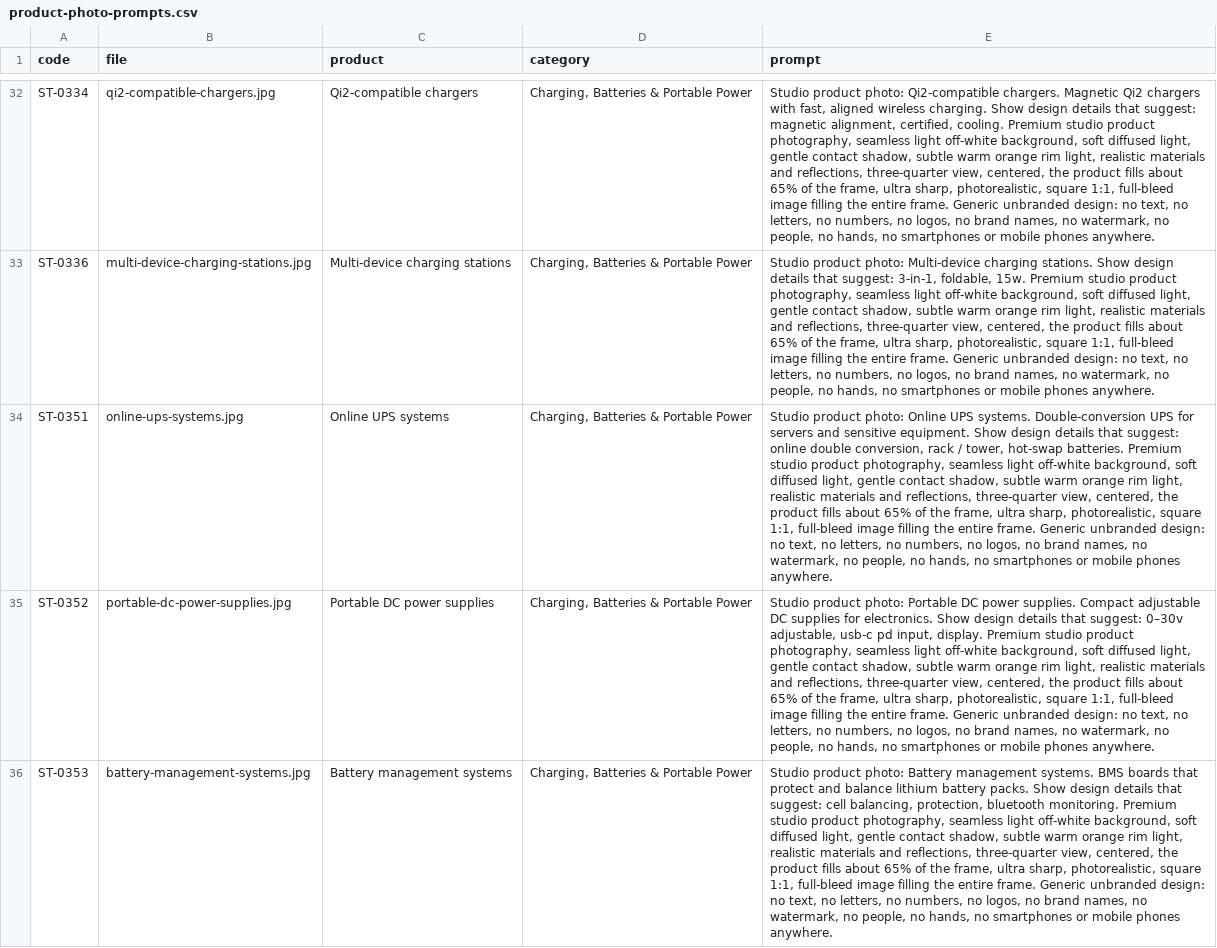
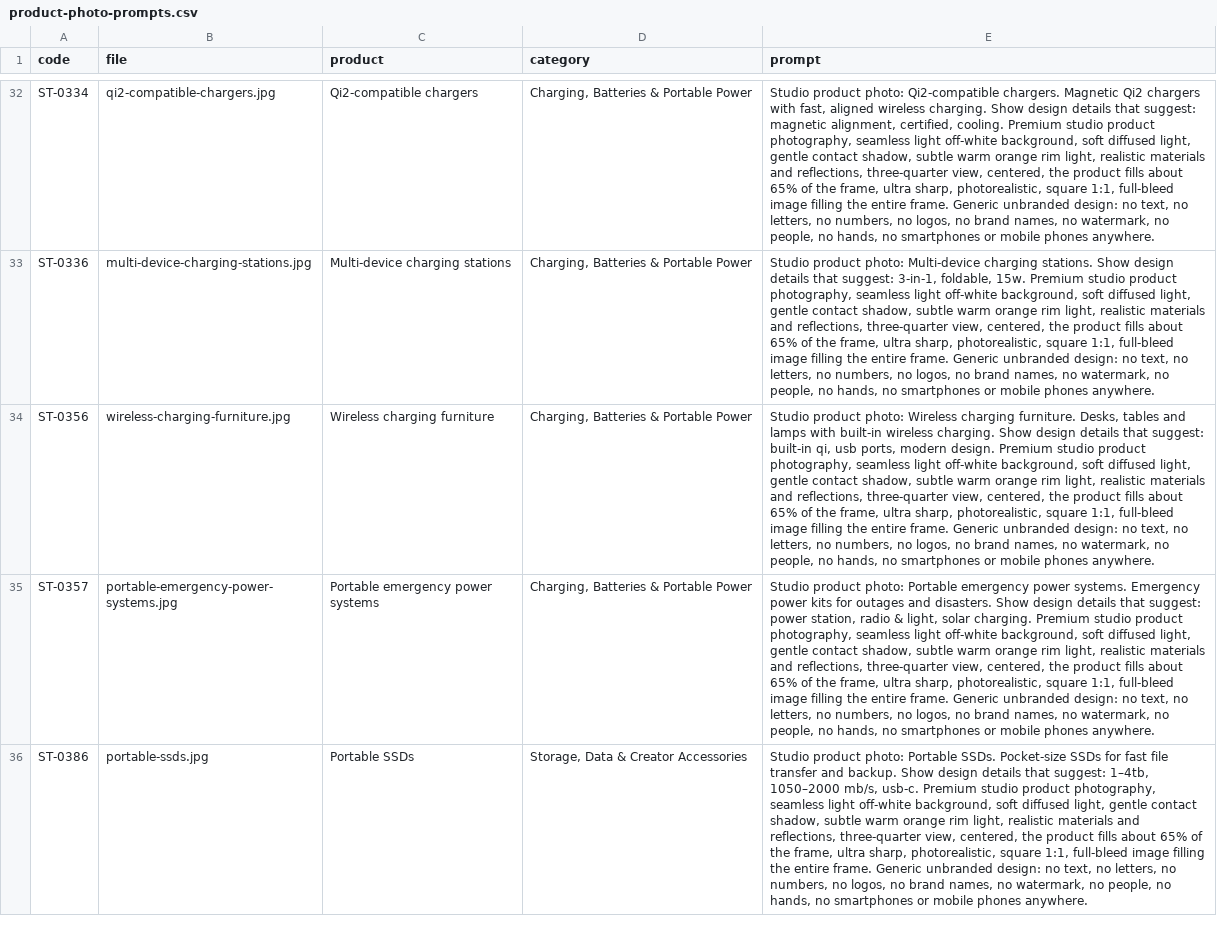
Before and after one commit to tahoor302-cloud/sikandartech, a CSV file: sikandartech/product-photo-prompts.csv, drawn as a sheet; only a part is shown, gaps mark what is left out; the shorter side is filled out with more unchanged rows; the diff covers the shown part only; the diff names each change by its address in the sheet, - before the commit and + after, or states it on an @@ line.

```diff
--- a/sikandartech/product-photo-prompts.csv
+++ b/sikandartech/product-photo-prompts.csv
-row 34: ST-0351 | online-ups-systems.jpg | Online UPS systems | Charging, Batteries & Portable Power | Studio product photo: Online UPS systems. Double-conversion UPS for servers and sensitive equipment. Show design details that suggest: online double conversion, rack / tower, hot-swap batteries. Premium studio product photography, seamless light off-white background, soft diffused light, gentle contact shadow, subtle warm orange rim light, realistic materials and reflections, three-quarter view, centered, the product fills about 65% of the frame, ultra sharp, photorealistic, square 1:1, full-bleed image filling the entire frame. Generic unbranded design: no text, no letters, no numbers, no logos, no brand names, no watermark, no people, no hands, no smartphones or mobile phones anywhere.
-row 35: ST-0352 | portable-dc-power-supplies.jpg | Portable DC power supplies | Charging, Batteries & Portable Power | Studio product photo: Portable DC power supplies. Compact adjustable DC supplies for electronics. Show design details that suggest: 0–30v adjustable, usb-c pd input, display. Premium studio product photography, seamless light off-white background, soft diffused light, gentle contact shadow, subtle warm orange rim light, realistic materials and reflections, three-quarter view, centered, the product fills about 65% of the frame, ultra sharp, photorealistic, square 1:1, full-bleed image filling the entire frame. Generic unbranded design: no text, no letters, no numbers, no logos, no brand names, no watermark, no people, no hands, no smartphones or mobile phones anywhere.
-row 36: ST-0353 | battery-management-systems.jpg | Battery management systems | Charging, Batteries & Portable Power | Studio product photo: Battery management systems. BMS boards that protect and balance lithium battery packs. Show design details that suggest: cell balancing, protection, bluetooth monitoring. Premium studio product photography, seamless light off-white background, soft diffused light, gentle contact shadow, subtle warm orange rim light, realistic materials and reflections, three-quarter view, centered, the product fills about 65% of the frame, ultra sharp, photorealistic, square 1:1, full-bleed image filling the entire frame. Generic unbranded design: no text, no letters, no numbers, no logos, no brand names, no watermark, no people, no hands, no smartphones or mobile phones anywhere.
```
Also changed, not shown: 2 removed rows elsewhere in this file, 7 other files.
